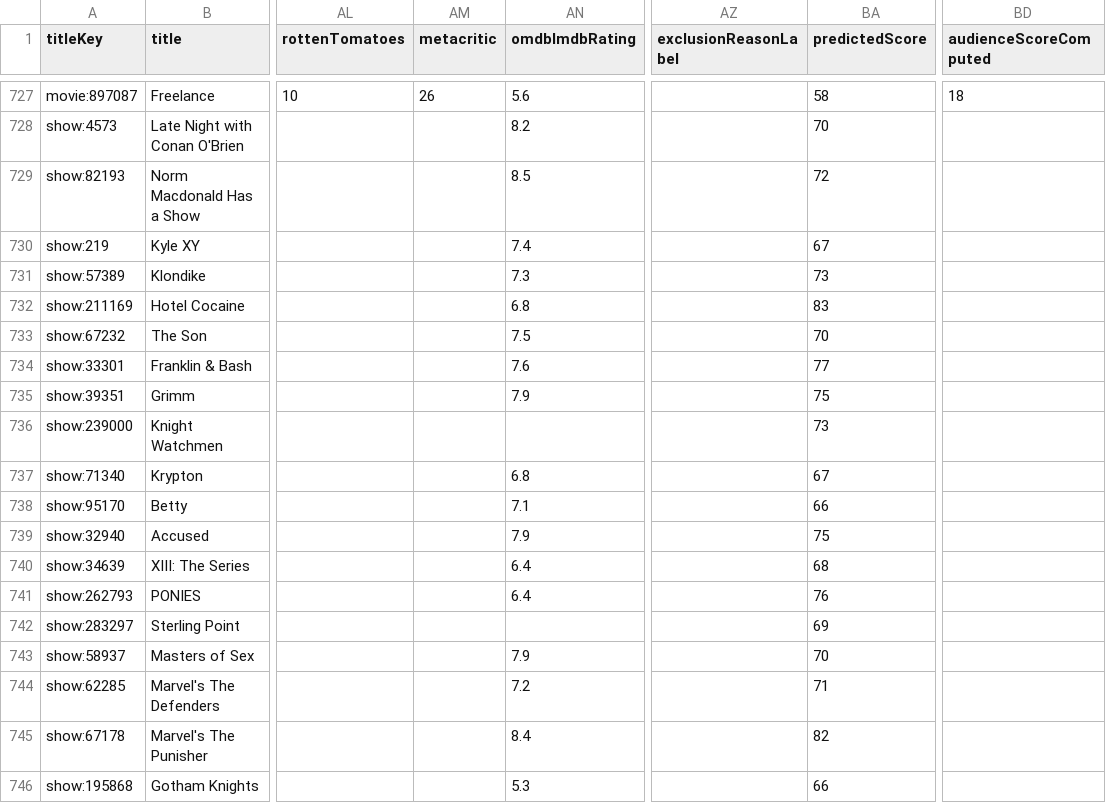
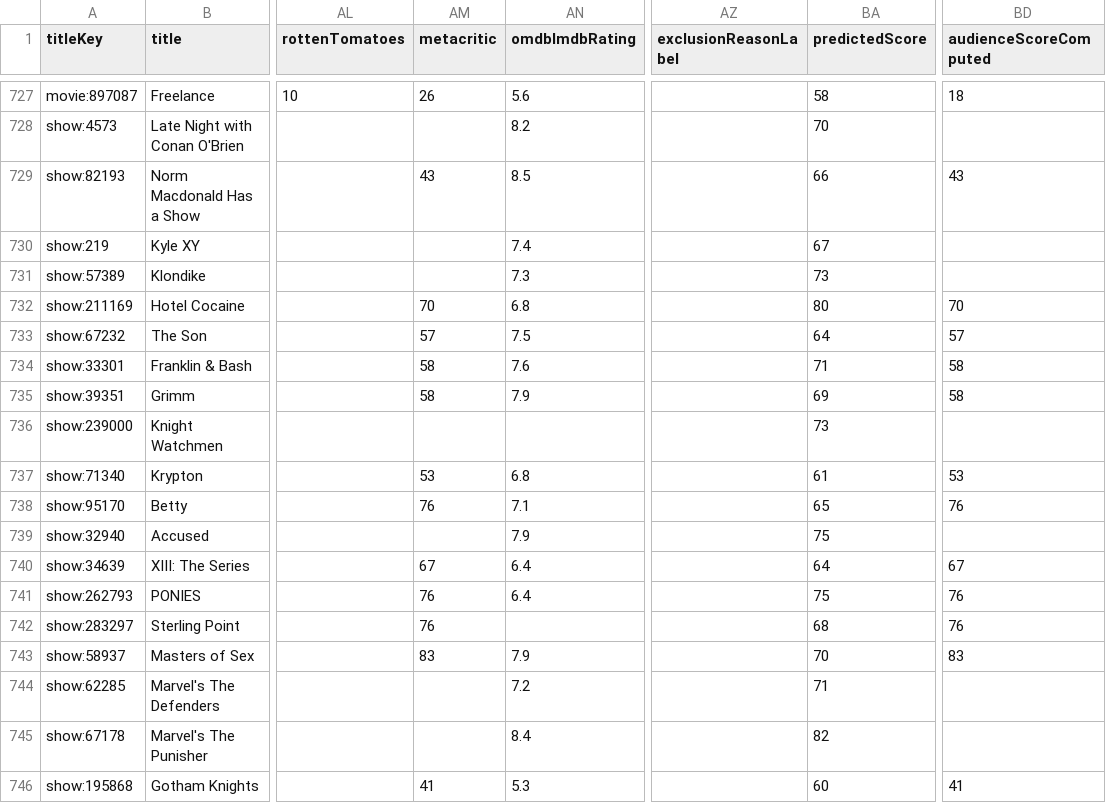
Before and after one commit to boilerbill83/my-books, a CSV file: trakt/output/all-titles-2026-08-23.csv, drawn as a sheet; only a part is shown, gaps mark what is left out; the diff covers the shown part only; the diff names each change by its address in the sheet, - before the commit and + after, or states it on an @@ line.

```diff
--- a/trakt/output/all-titles-2026-08-23.csv
+++ b/trakt/output/all-titles-2026-08-23.csv
-AM729 (metacritic): (empty)
+AM729 (metacritic): 43
-BA729 (predictedScore): 72
+BA729 (predictedScore): 66
-BD729 (audienceScoreComputed): (empty)
+BD729 (audienceScoreComputed): 43
-AM732 (metacritic): (empty)
+AM732 (metacritic): 70
-BA732 (predictedScore): 83
+BA732 (predictedScore): 80
-BD732 (audienceScoreComputed): (empty)
+BD732 (audienceScoreComputed): 70
-AM733 (metacritic): (empty)
+AM733 (metacritic): 57
-BA733 (predictedScore): 70
+BA733 (predictedScore): 64
-BD733 (audienceScoreComputed): (empty)
+BD733 (audienceScoreComputed): 57
-AM734:AM735 (metacritic): (empty)
+AM734:AM735 (metacritic): 58
-BA734 (predictedScore): 77
+BA734 (predictedScore): 71
-BD734:BD735 (audienceScoreComputed): (empty)
+BD734:BD735 (audienceScoreComputed): 58
-BA735 (predictedScore): 75
+BA735 (predictedScore): 69
-AM737 (metacritic): (empty)
+AM737 (metacritic): 53
-BA737 (predictedScore): 67
+BA737 (predictedScore): 61
-BD737 (audienceScoreComputed): (empty)
+BD737 (audienceScoreComputed): 53
-AM738 (metacritic): (empty)
+AM738 (metacritic): 76
-BA738 (predictedScore): 66
+BA738 (predictedScore): 65
-BD738 (audienceScoreComputed): (empty)
+BD738 (audienceScoreComputed): 76
-AM740 (metacritic): (empty)
+AM740 (metacritic): 67
-BA740 (predictedScore): 68
+BA740 (predictedScore): 64
-BD740 (audienceScoreComputed): (empty)
+BD740 (audienceScoreComputed): 67
-AM741:AM742 (metacritic): (empty)
+AM741:AM742 (metacritic): 76
-BA741 (predictedScore): 76
+BA741 (predictedScore): 75
-BD741:BD742 (audienceScoreComputed): (empty)
+BD741:BD742 (audienceScoreComputed): 76
-BA742 (predictedScore): 69
+BA742 (predictedScore): 68
-AM743 (metacritic): (empty)
+AM743 (metacritic): 83
-BD743 (audienceScoreComputed): (empty)
+BD743 (audienceScoreComputed): 83
-AM746 (metacritic): (empty)
+AM746 (metacritic): 41
-BA746 (predictedScore): 66
+BA746 (predictedScore): 60
-BD746 (audienceScoreComputed): (empty)
+BD746 (audienceScoreComputed): 41
```
Also changed, not shown: 56 edited cells elsewhere in this file, 3 other files.
